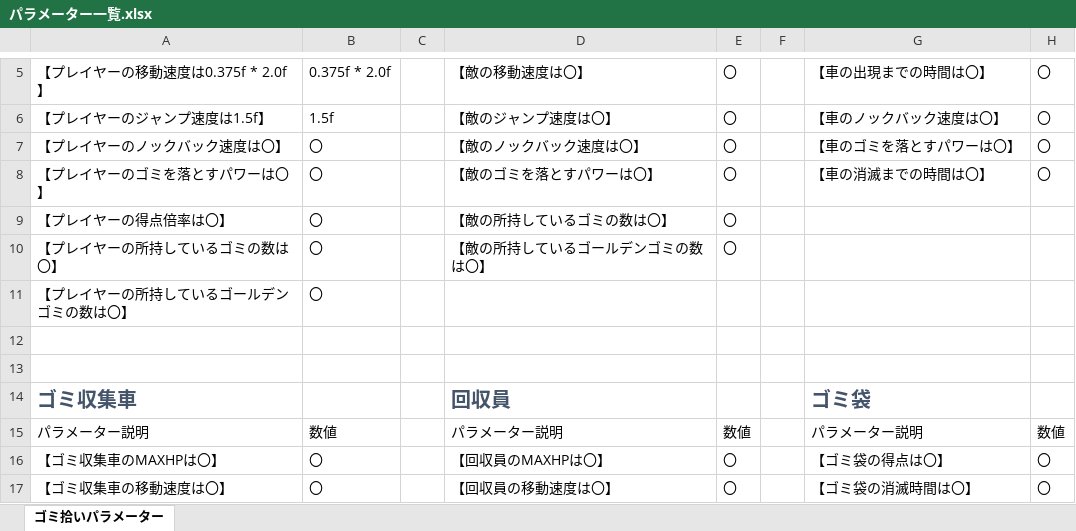
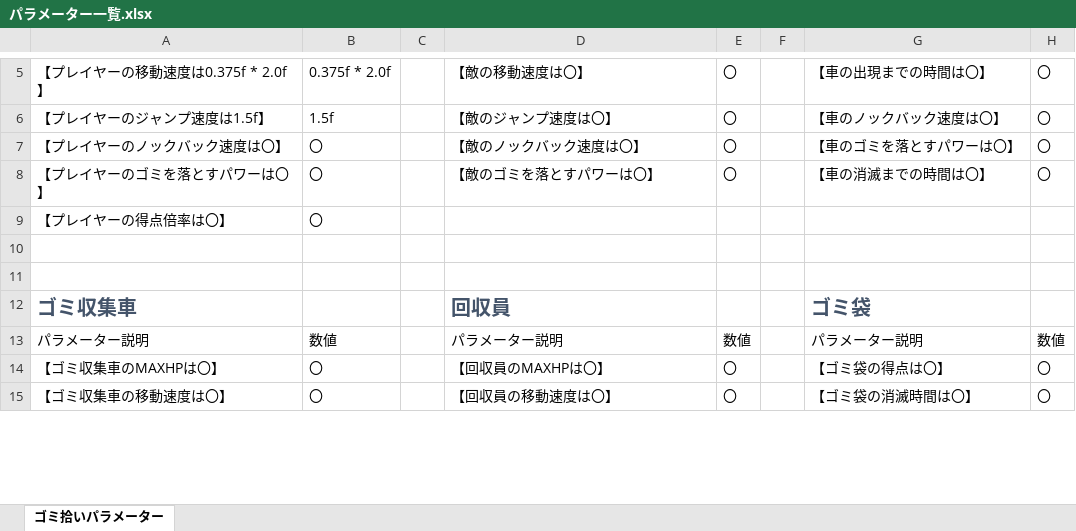
Before and after one commit to 2023Game/13Yoshihara, an Excel workbook: 2年生後期制作/資料/パラメーター一覧.xlsx, sheet ゴミ拾いパラメーター, drawn as a sheet; only a part is shown, gaps mark what is left out; values as stored, in another font and other column widths than the file's, no borders; table styles not drawn; removed rows and columns are numbered as before the commit, all else as after; the diff covers the shown part only; the diff names each change by its address in the sheet, - before the commit and + after, or states it on an @@ line.

```diff
--- a/2年生後期制作/資料/パラメーター一覧.xlsx (sheet ゴミ拾いパラメーター)
+++ b/2年生後期制作/資料/パラメーター一覧.xlsx (sheet ゴミ拾いパラメーター)
-D9: 【敵の所持しているゴミの数は〇】
+D9: (empty)
-E9: 〇
+E9: (empty)
-row 10: 【プレイヤーの所持しているゴミの数は〇】 | 〇 |  | 【敵の所持しているゴールデンゴミの数は〇】 | 〇
-row 11: 【プレイヤーの所持しているゴールデンゴミの数は〇】 | 〇
```
Also changed, not shown: 9 added rows, 17 removed rows and 3 edited cells elsewhere in this sheet, formulas that keep their value, 2年生後期制作/資料/ミニゲーム仕様.xlsx, 5 other files.
